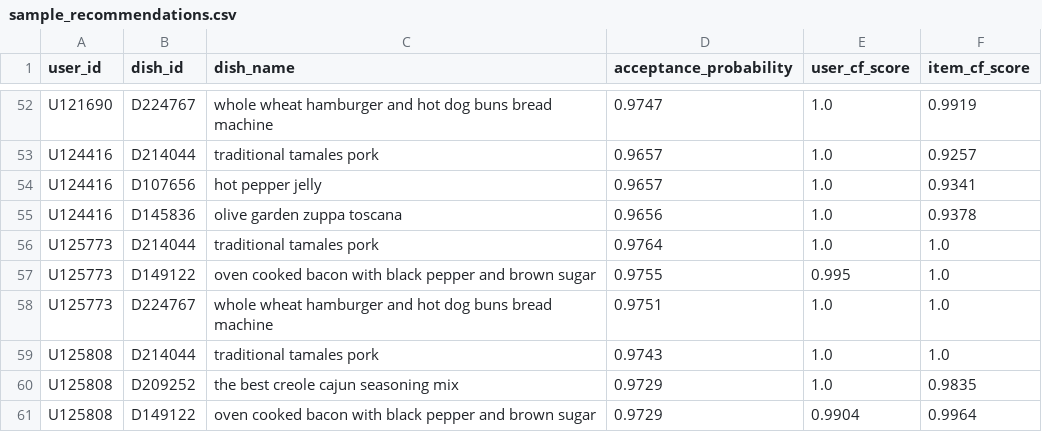
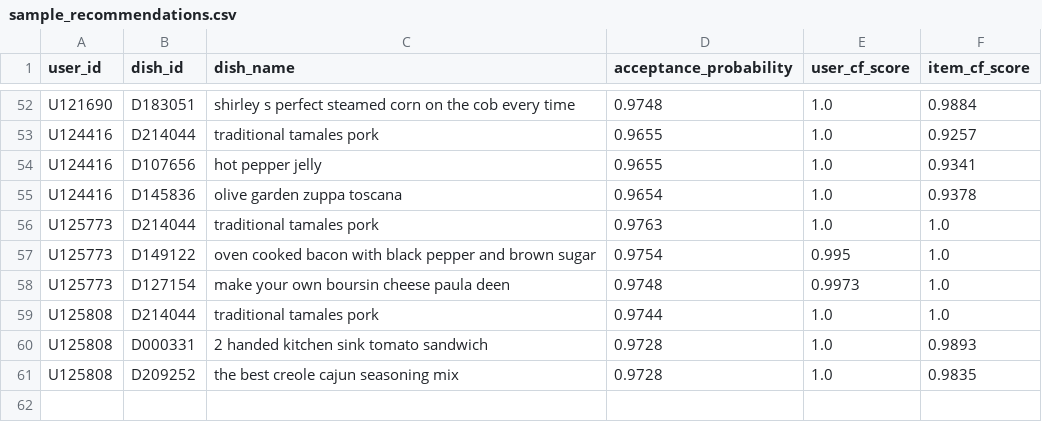
Before and after one commit to foodmind-team/foodmind-ml, a CSV file: reports/metrics/sample_recommendations.csv, drawn as a sheet; only a part is shown, gaps mark what is left out; removed rows and columns are numbered as before the commit, all else as after; the diff covers the shown part only; the diff names each change by its address in the sheet, - before the commit and + after, or states it on an @@ line.

```diff
--- a/reports/metrics/sample_recommendations.csv
+++ b/reports/metrics/sample_recommendations.csv
-B52 (dish_id): D224767
+B52 (dish_id): D183051
-C52 (dish_name): whole wheat hamburger and hot dog buns bread machine
+C52 (dish_name): shirley s perfect steamed corn on the cob every time
-D52 (acceptance_probability): 0.9747
+D52 (acceptance_probability): 0.9748
-F52 (item_cf_score): 0.9919
+F52 (item_cf_score): 0.9884
-D53:D54 (acceptance_probability): 0.9657
+D53:D54 (acceptance_probability): 0.9655
-D55 (acceptance_probability): 0.9656
+D55 (acceptance_probability): 0.9654
-D56 (acceptance_probability): 0.9764
+D56 (acceptance_probability): 0.9763
-D57 (acceptance_probability): 0.9755
+D57 (acceptance_probability): 0.9754
-B58 (dish_id): D224767
+B58 (dish_id): D127154
-C58 (dish_name): whole wheat hamburger and hot dog buns bread machine
+C58 (dish_name): make your own boursin cheese paula deen
-D58 (acceptance_probability): 0.9751
+D58 (acceptance_probability): 0.9748
-E58 (user_cf_score): 1.0
+E58 (user_cf_score): 0.9973
-D59 (acceptance_probability): 0.9743
+D59 (acceptance_probability): 0.9744
+row 60: U125808 | D000331 | 2 handed kitchen sink tomato sandwich | 0.9728 | 1.0 | 0.9893
-D61 (acceptance_probability): 0.9729
+D61 (acceptance_probability): 0.9728
-row 61: U125808 | D149122 | oven cooked bacon with black pepper and brown sugar | 0.9729 | 0.9904 | 0.9964
```
Also changed, not shown: 8 added rows, 8 removed rows and 44 edited cells elsewhere in this file, 38 other files.
